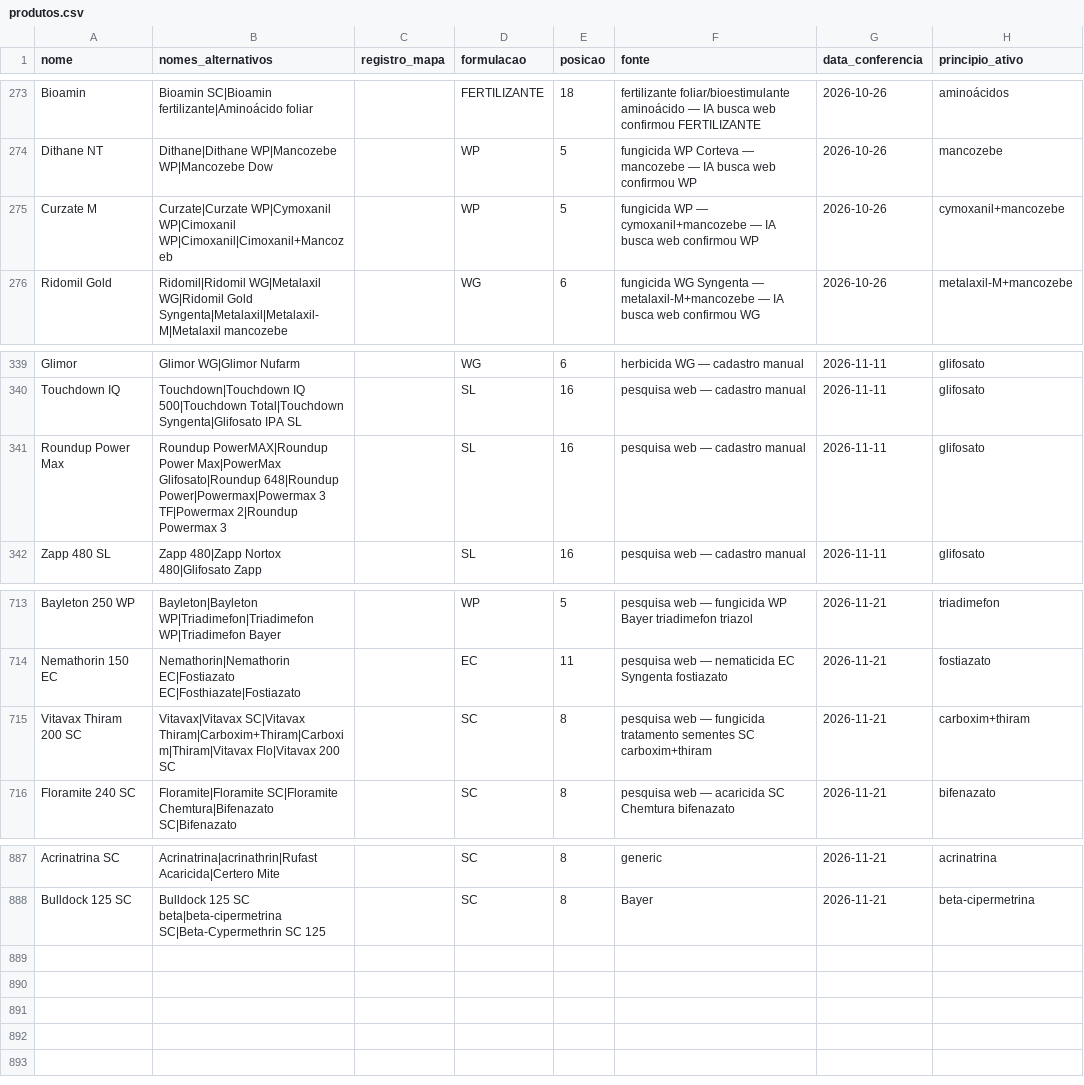
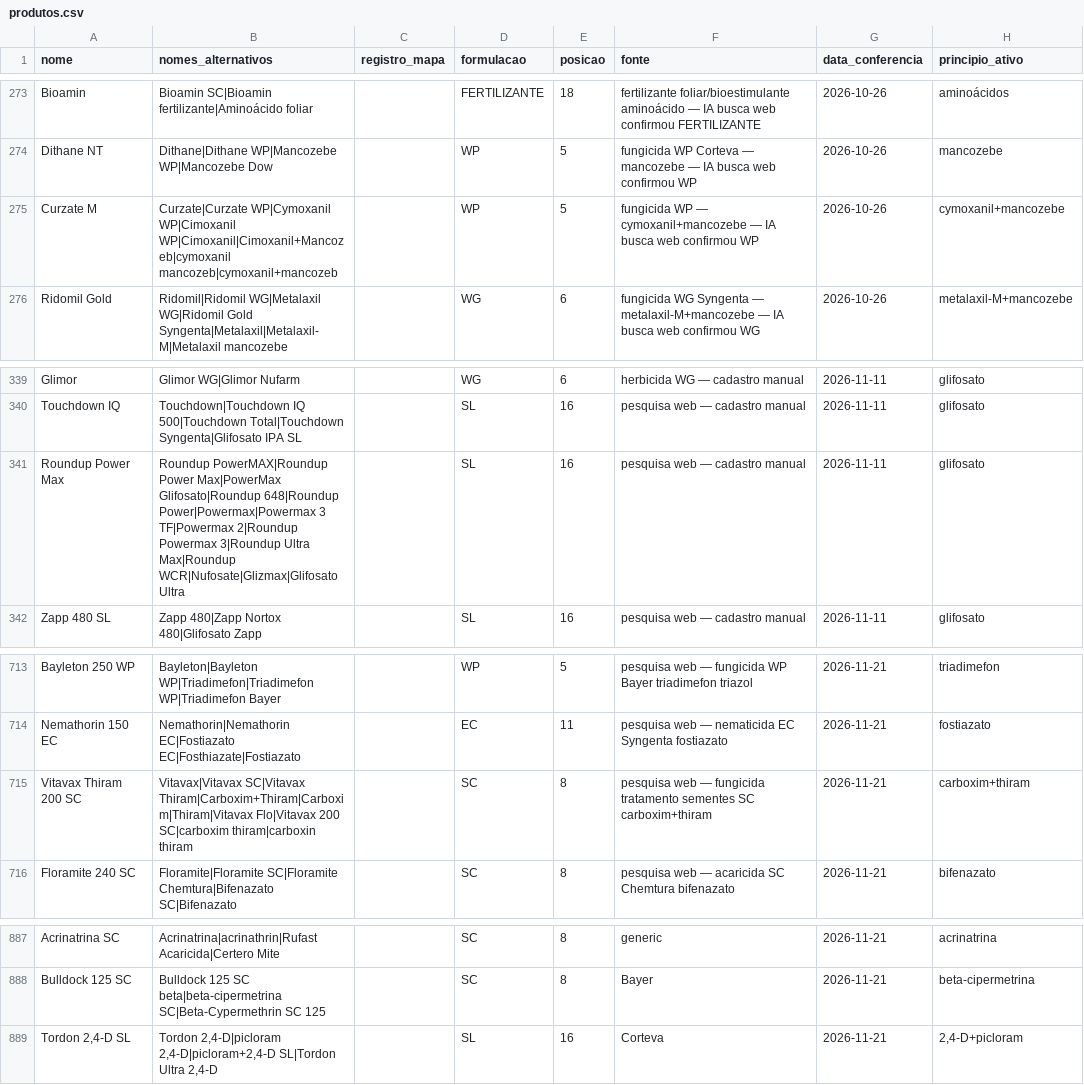
Before and after one commit to eduardopulveragro-bit/MisturaCaldas, a CSV file: data/produtos.csv, drawn as a sheet; only a part is shown, gaps mark what is left out.

```diff
--- a/data/produtos.csv
+++ b/data/produtos.csv
@@ -274,3 +274,3 @@ Bioamin,Bioamin SC|Bioamin fertilizante|Aminoácido foliar,,FERTILIZANTE,18,fert
 Dithane NT,Dithane|Dithane WP|Mancozebe WP|Mancozebe Dow,,WP,5,fungicida WP Corteva — mancozebe — IA busca web confirmou WP,2026-10-26,mancozebe
-Curzate M,Curzate|Curzate WP|Cymoxanil WP|Cimoxanil WP|Cimoxanil|Cimoxanil+Mancozeb,,WP,5,fungicida WP — cymoxanil+mancozebe — IA busca web confirmou WP,2026-10-26,cymoxanil+mancozebe
+Curzate M,Curzate|Curzate WP|Cymoxanil WP|Cimoxanil WP|Cimoxanil|Cimoxanil+Mancozeb|cymoxanil mancozeb|cymoxanil+mancozeb,,WP,5,fungicida WP — cymoxanil+mancozebe — IA busca web confirmou WP,2026-10-26,cymoxanil+mancozebe
 Ridomil Gold,Ridomil|Ridomil WG|Metalaxil WG|Ridomil Gold Syngenta|Metalaxil|Metalaxil-M|Metalaxil mancozebe,,WG,6,fungicida WG Syngenta — metalaxil-M+mancozebe — IA busca web confirmou WG,2026-10-26,metalaxil-M+mancozebe
@@ -340,3 +340,3 @@ Glimor,Glimor WG|Glimor Nufarm,,WG,6,herbicida WG — cadastro manual,2026-11-11
 Touchdown IQ,Touchdown|Touchdown IQ 500|Touchdown Total|Touchdown Syngenta|Glifosato IPA SL,,SL,16,pesquisa web — cadastro manual,2026-11-11,glifosato
-Roundup Power Max,Roundup PowerMAX|Roundup Power Max|PowerMax Glifosato|Roundup 648|Roundup Power|Powermax|Powermax 3 TF|Powermax 2|Roundup Powermax 3,,SL,16,pesquisa web — cadastro manual,2026-11-11,glifosato
+Roundup Power Max,Roundup PowerMAX|Roundup Power Max|PowerMax Glifosato|Roundup 648|Roundup Power|Powermax|Powermax 3 TF|Powermax 2|Roundup Powermax 3|Roundup Ultra Max|Roundup WCR|Nufosate|Glizmax|Glifosato Ultra,,SL,16,pesquisa web — cadastro manual,2026-11-11,glifosato
 Zapp 480 SL,Zapp 480|Zapp Nortox 480|Glifosato Zapp,,SL,16,pesquisa web — cadastro manual,2026-11-11,glifosato
@@ -714,3 +714,3 @@ Bayleton 250 WP,Bayleton|Bayleton WP|Triadimefon|Triadimefon WP|Triadimefon Baye
 Nemathorin 150 EC,Nemathorin|Nemathorin EC|Fostiazato EC|Fosthiazate|Fostiazato,,EC,11,pesquisa web — nematicida EC Syngenta fostiazato,2026-11-21,fostiazato
-Vitavax Thiram 200 SC,Vitavax|Vitavax SC|Vitavax Thiram|Carboxim+Thiram|Carboxim|Thiram|Vitavax Flo|Vitavax 200 SC,,SC,8,pesquisa web — fungicida tratamento sementes SC carboxim+thiram,2026-11-21,carboxim+thiram
+Vitavax Thiram 200 SC,Vitavax|Vitavax SC|Vitavax Thiram|Carboxim+Thiram|Carboxim|Thiram|Vitavax Flo|Vitavax 200 SC|carboxim thiram|carboxin thiram,,SC,8,pesquisa web — fungicida tratamento sementes SC carboxim+thiram,2026-11-21,carboxim+thiram
 Floramite 240 SC,Floramite|Floramite SC|Floramite Chemtura|Bifenazato SC|Bifenazato,,SC,8,pesquisa web — acaricida SC Chemtura bifenazato,2026-11-21,bifenazato
@@ -888 +888,2 @@ Acrinatrina SC,Acrinatrina|acrinathrin|Rufast Acaricida|Certero Mite,,SC,8,gener
 Bulldock 125 SC,Bulldock 125 SC beta|beta-cipermetrina SC|Beta-Cypermethrin SC 125,,SC,8,Bayer,2026-11-21,beta-cipermetrina
+"Tordon 2,4-D SL","Tordon 2,4-D|picloram 2,4-D|picloram+2,4-D SL|Tordon Ultra 2,4-D",,SL,16,Corteva,2026-11-21,"2,4-D+picloram"
```
